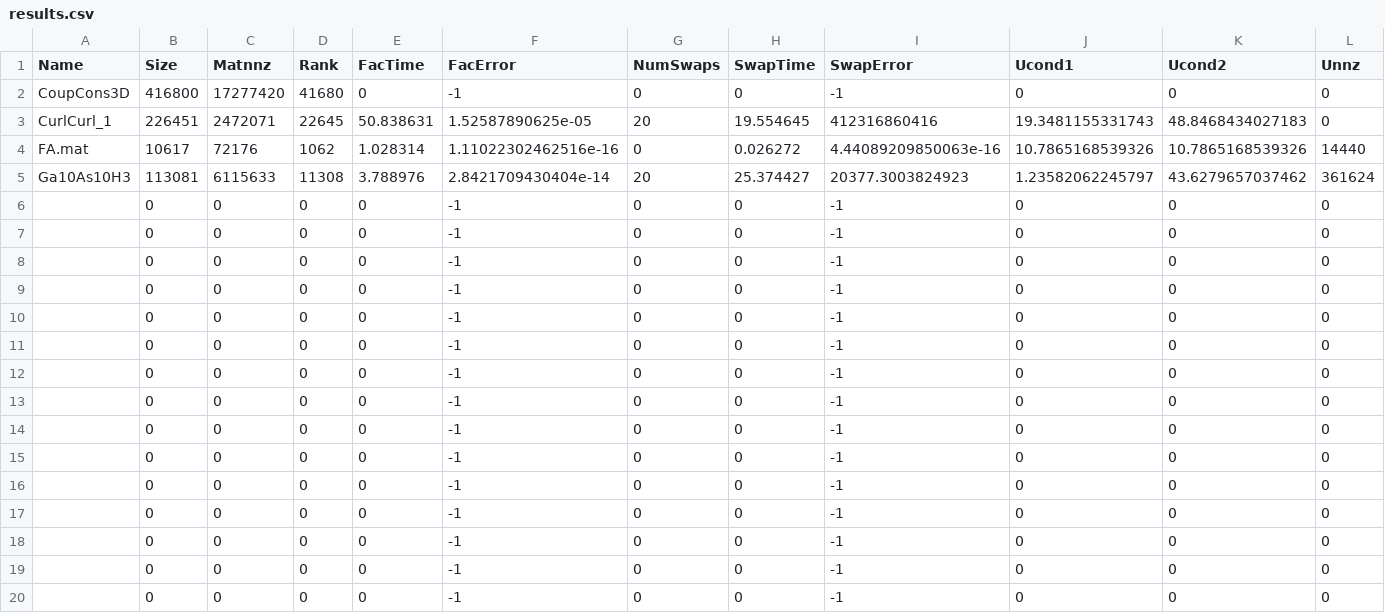
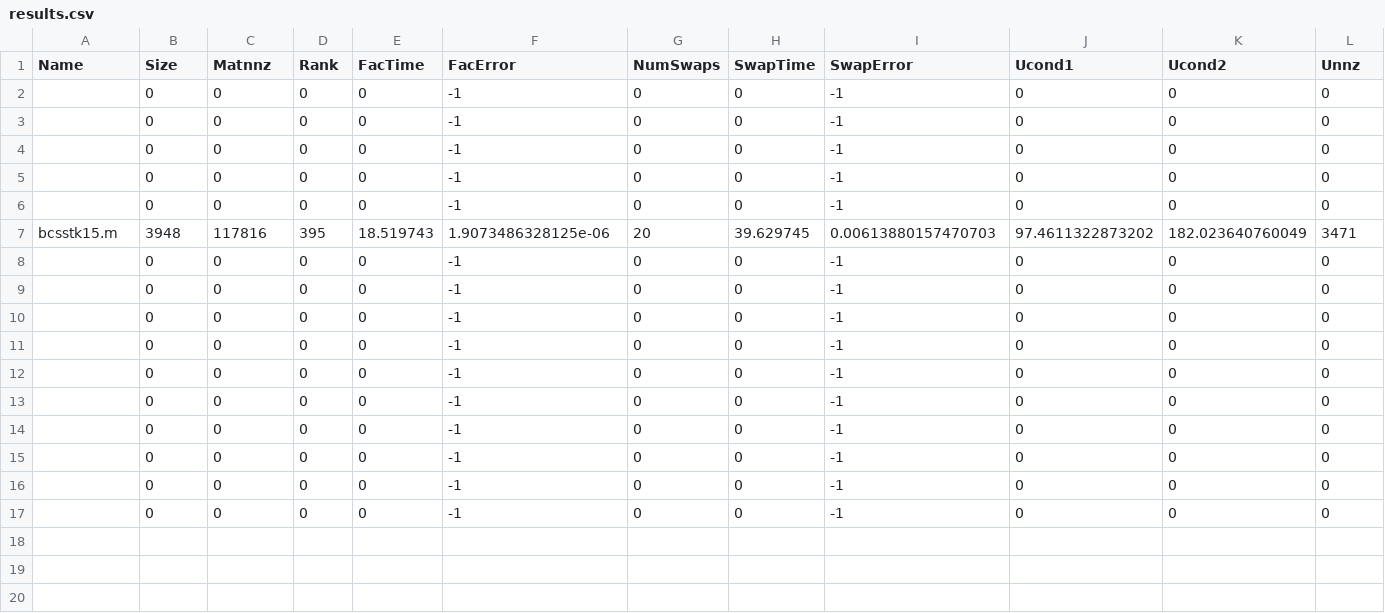
Before and after one commit to Rioghasarig/trlu, a CSV file: matlab/results.csv, drawn as a sheet; only a part is shown; removed rows and columns are numbered as before the commit, all else as after; rows hold the shown columns only; the diff names each change by its address in the sheet, - before the commit and + after, or states it on an @@ line.

Commit message:
Utilized lu8rpc for column swaps. lusol now only handles nrank x nrank submatrix

```diff
--- a/matlab/results.csv
+++ b/matlab/results.csv
-row 2: CoupCons3D | 416800 | 17277420 | 41680 | 0 | -1 | 0 | 0 | -1 | 0 | 0 | 0
-row 3: CurlCurl_1 | 226451 | 2472071 | 22645 | 50.838631 | 1.52587890625e-05 | 20 | 19.554645 | 412316860416 | 19.3481155331743 | 48.8468434027183 | 0
-row 4: FA.mat | 10617 | 72176 | 1062 | 1.028314 | 1.11022302462516e-16 | 0 | 0.026272 | 4.44089209850063e-16 | 10.7865168539326 | 10.7865168539326 | 14440
-row 5: Ga10As10H3 | 113081 | 6115633 | 11308 | 3.788976 | 2.8421709430404e-14 | 20 | 25.374427 | 20377.3003824923 | 1.23582062245797 | 43.6279657037462 | 361624
+row 7: bcsstk15.m | 3948 | 117816 | 395 | 18.519743 | 1.9073486328125e-06 | 20 | 39.629745 | 0.00613880157470703 | 97.4611322873202 | 182.023640760049 | 3471
```
Also changed, not shown: 17 other files.
